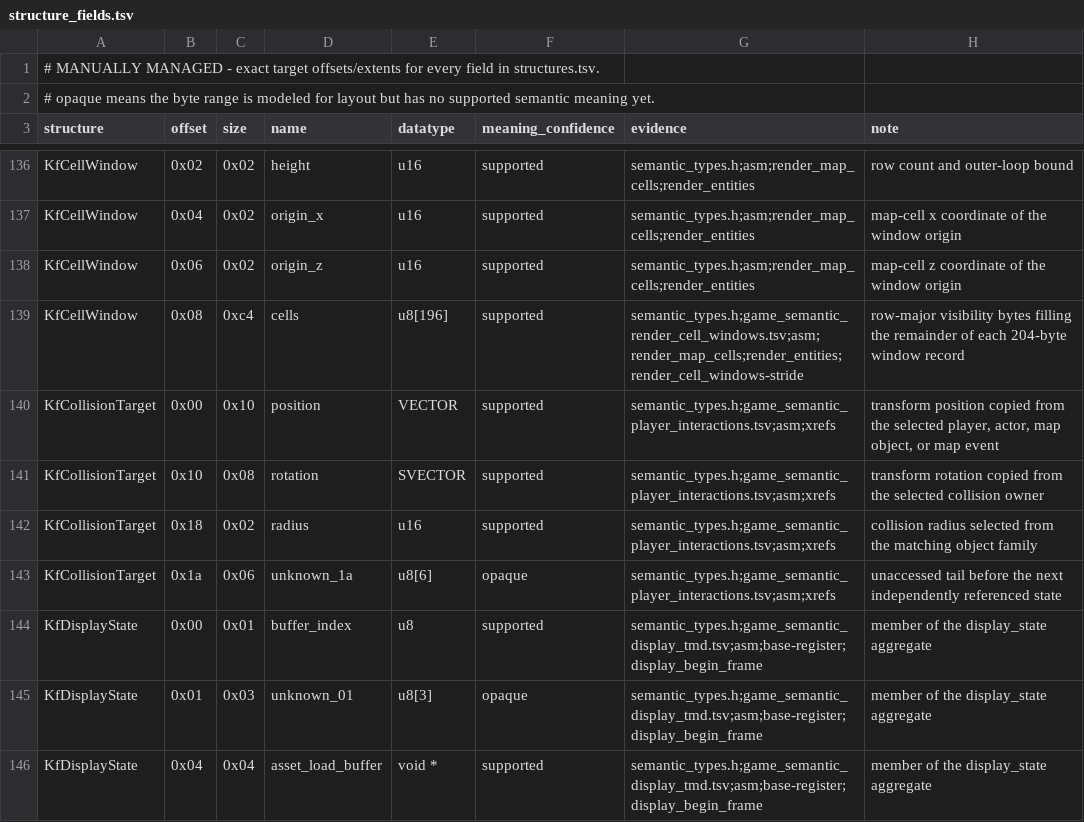
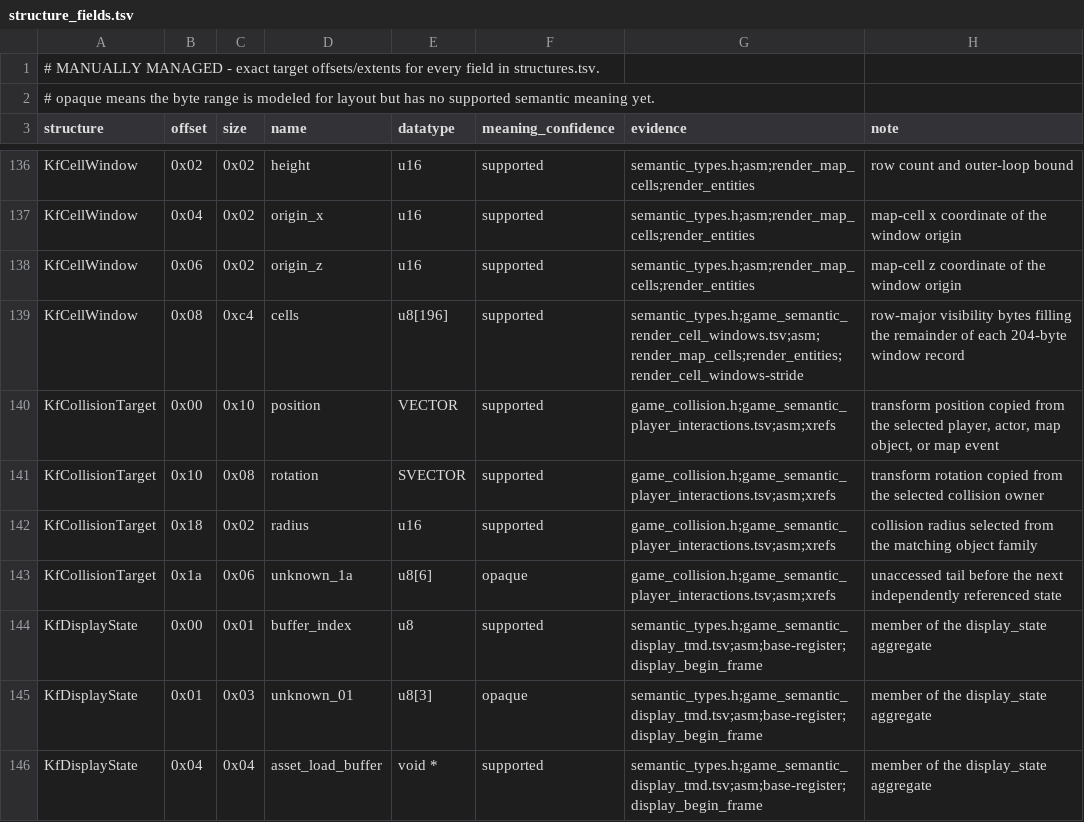
Before and after one commit to sushi-shi/kings-field-decomp, a TSV file: config/retail/structure_fields.tsv, drawn as a sheet; only a part is shown, gaps mark what is left out.

```diff
--- a/config/retail/structure_fields.tsv
+++ b/config/retail/structure_fields.tsv
@@ -139,6 +139,6 @@ KfCellWindow	0x06	0x02	origin_z	u16	supported	semantic_types.h;asm;render_map_ce
 KfCellWindow	0x08	0xc4	cells	u8[196]	supported	semantic_types.h;game_semantic_render_cell_windows.tsv;asm;render_map_cells;render_entities;render_cell_windows-stride	row-major visibility bytes filling the remainder of each 204-byte window record
-KfCollisionTarget	0x00	0x10	position	VECTOR	supported	semantic_types.h;game_semantic_player_interactions.tsv;asm;xrefs	transform position copied from the selected player, actor, map object, or map event
-KfCollisionTarget	0x10	0x08	rotation	SVECTOR	supported	semantic_types.h;game_semantic_player_interactions.tsv;asm;xrefs	transform rotation copied from the selected collision owner
-KfCollisionTarget	0x18	0x02	radius	u16	supported	semantic_types.h;game_semantic_player_interactions.tsv;asm;xrefs	collision radius selected from the matching object family
-KfCollisionTarget	0x1a	0x06	unknown_1a	u8[6]	opaque	semantic_types.h;game_semantic_player_interactions.tsv;asm;xrefs	unaccessed tail before the next independently referenced state
+KfCollisionTarget	0x00	0x10	position	VECTOR	supported	game_collision.h;game_semantic_player_interactions.tsv;asm;xrefs	transform position copied from the selected player, actor, map object, or map event
+KfCollisionTarget	0x10	0x08	rotation	SVECTOR	supported	game_collision.h;game_semantic_player_interactions.tsv;asm;xrefs	transform rotation copied from the selected collision owner
+KfCollisionTarget	0x18	0x02	radius	u16	supported	game_collision.h;game_semantic_player_interactions.tsv;asm;xrefs	collision radius selected from the matching object family
+KfCollisionTarget	0x1a	0x06	unknown_1a	u8[6]	opaque	game_collision.h;game_semantic_player_interactions.tsv;asm;xrefs	unaccessed tail before the next independently referenced state
 KfDisplayState	0x00	0x01	buffer_index	u8	supported	semantic_types.h;game_semantic_display_tmd.tsv;asm;base-register;display_begin_frame	member of the display_state aggregate
```
Also changed, not shown: config/match_baseline.tsv, config/retail/structures.tsv, 22 other files.
